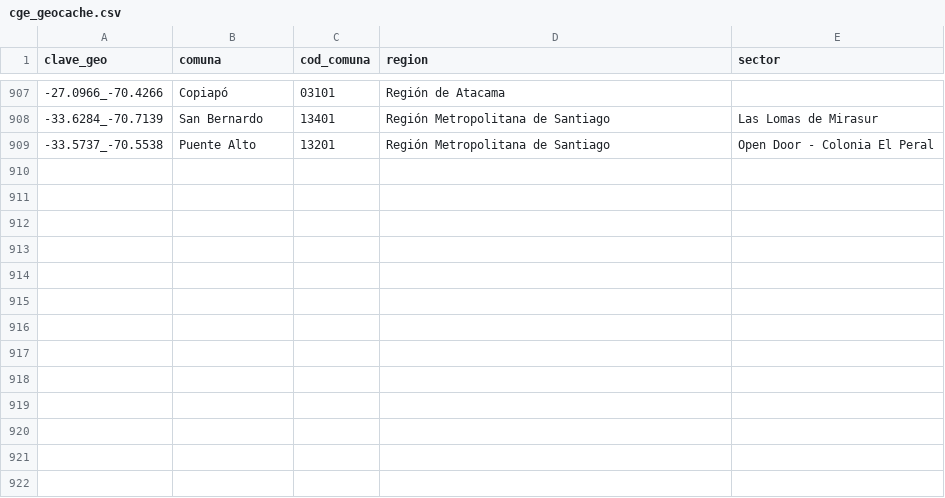
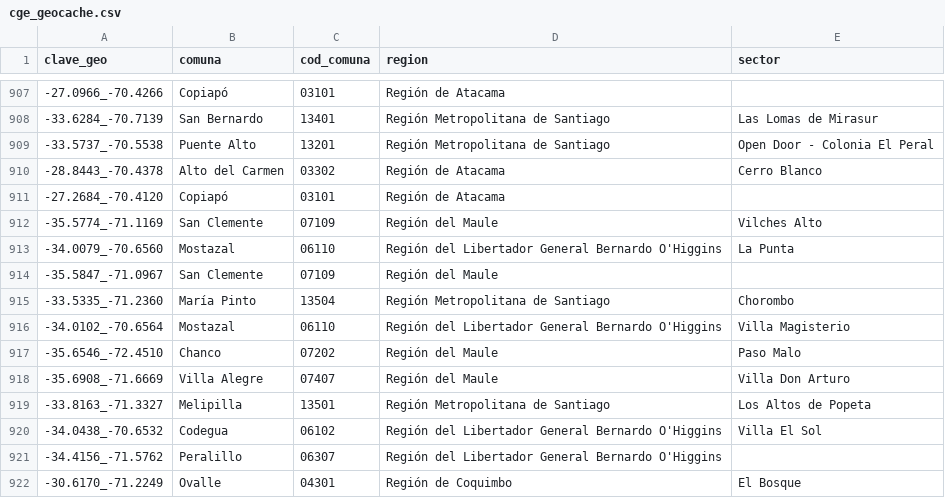
Before and after one commit to Felipe-Caldec/cortes_luz_chile, a CSV file: cge_geocache.csv, drawn as a sheet; only a part is shown, gaps mark what is left out.

```diff
--- a/cge_geocache.csv
+++ b/cge_geocache.csv
@@ -909 +909,14 @@ clave_geo;comuna;cod_comuna;region;sector
 -33.5737_-70.5538;Puente Alto;13201;Región Metropolitana de Santiago;Open Door - Colonia El Peral
+-28.8443_-70.4378;Alto del Carmen;03302;Región de Atacama;Cerro Blanco
+-27.2684_-70.4120;Copiapó;03101;Región de Atacama;
+-35.5774_-71.1169;San Clemente;07109;Región del Maule;Vilches Alto
+-34.0079_-70.6560;Mostazal;06110;Región del Libertador General Bernardo O'Higgins;La Punta
+-35.5847_-71.0967;San Clemente;07109;Región del Maule;
+-33.5335_-71.2360;María Pinto;13504;Región Metropolitana de Santiago;Chorombo
+-34.0102_-70.6564;Mostazal;06110;Región del Libertador General Bernardo O'Higgins;Villa Magisterio
+-35.6546_-72.4510;Chanco;07202;Región del Maule;Paso Malo
+-35.6908_-71.6669;Villa Alegre;07407;Región del Maule;Villa Don Arturo
+-33.8163_-71.3327;Melipilla;13501;Región Metropolitana de Santiago;Los Altos de Popeta
+-34.0438_-70.6532;Codegua;06102;Región del Libertador General Bernardo O'Higgins;Villa El Sol
+-34.4156_-71.5762;Peralillo;06307;Región del Libertador General Bernardo O'Higgins;
+-30.6170_-71.2249;Ovalle;04301;Región de Coquimbo;El Bosque
```
Also changed, not shown: 1 other file.
